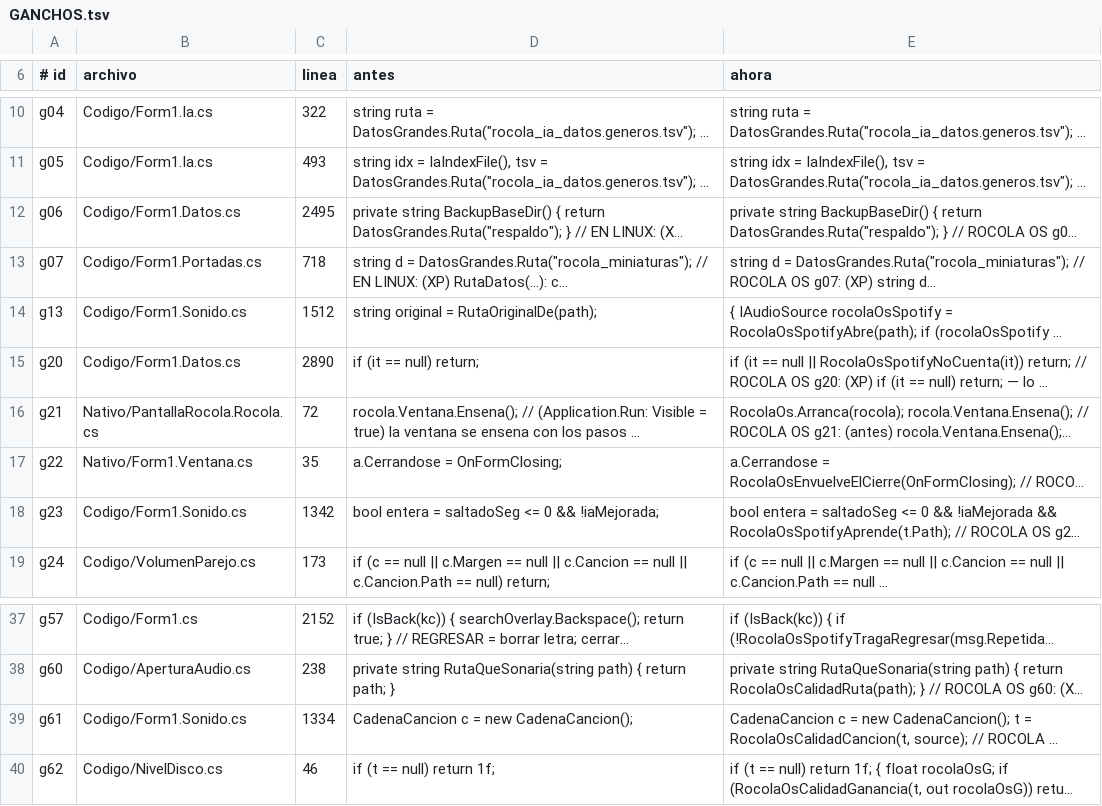
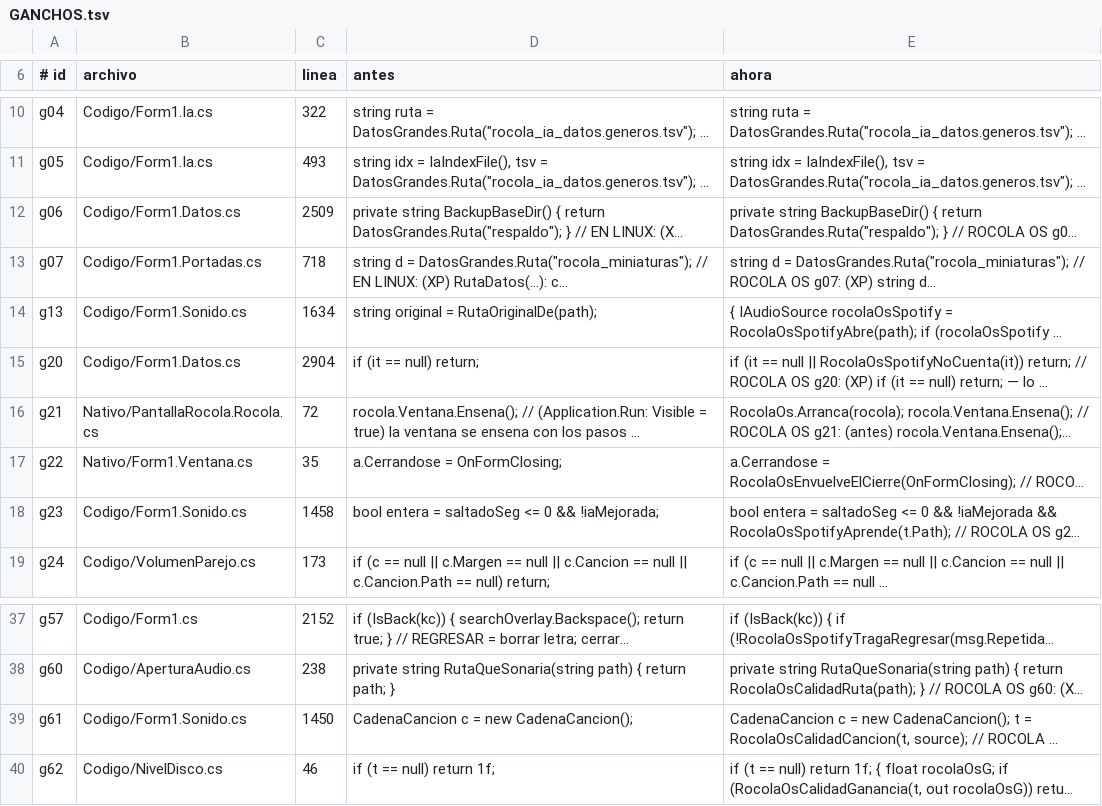
Before and after one commit to Chomp-wq/Rocola, a TSV file: sistema/rocola/Xp/RocolaOs/GANCHOS.tsv, drawn as a sheet; only a part is shown, gaps mark what is left out; long unchanged cells end in …; the diff names each change by its address in the sheet, - before the commit and + after, or states it on an @@ line.

```diff
--- a/sistema/rocola/Xp/RocolaOs/GANCHOS.tsv
+++ b/sistema/rocola/Xp/RocolaOs/GANCHOS.tsv
-C12 (linea): 2495
+C12 (linea): 2509
-C14 (linea): 1512
+C14 (linea): 1634
-C15 (linea): 2890
+C15 (linea): 2904
-C18 (linea): 1342
+C18 (linea): 1458
-C39 (linea): 1334
+C39 (linea): 1450
```
Also changed, not shown: 24 other files.
